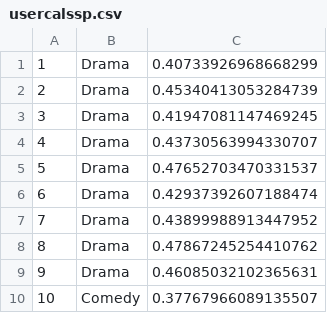
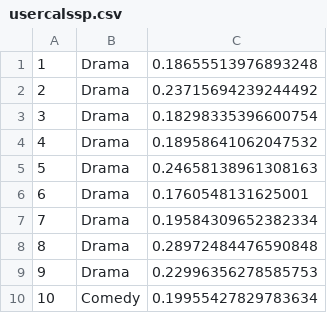
Before and after one commit to CHXY-JYOU/laserwave-PLSA, a CSV file: PLSA-master/usercalssp.csv, drawn as a sheet.

```diff
--- a/PLSA-master/usercalssp.csv
+++ b/PLSA-master/usercalssp.csv
@@ -1,10 +1,10 @@
-1,Drama,0.40733926968668299
-2,Drama,0.45340413053284739
-3,Drama,0.41947081147469245
-4,Drama,0.43730563994330707
-5,Drama,0.47652703470331537
-6,Drama,0.42937392607188474
-7,Drama,0.43899988913447952
-8,Drama,0.47867245254410762
-9,Drama,0.46085032102365631
-10,Comedy,0.37767966089135507
+1,Drama,0.18655513976893248
+2,Drama,0.23715694239244492
+3,Drama,0.18298335396600754
+4,Drama,0.18958641062047532
+5,Drama,0.24658138961308163
+6,Drama,0.1760548131625001
+7,Drama,0.19584309652382334
+8,Drama,0.28972484476590848
+9,Drama,0.22996356278585753
+10,Comedy,0.19955427829783634
```
Also changed, not shown: PLSA-master/MU.csv, PLSA-master/UC.csv, 2 other files.
